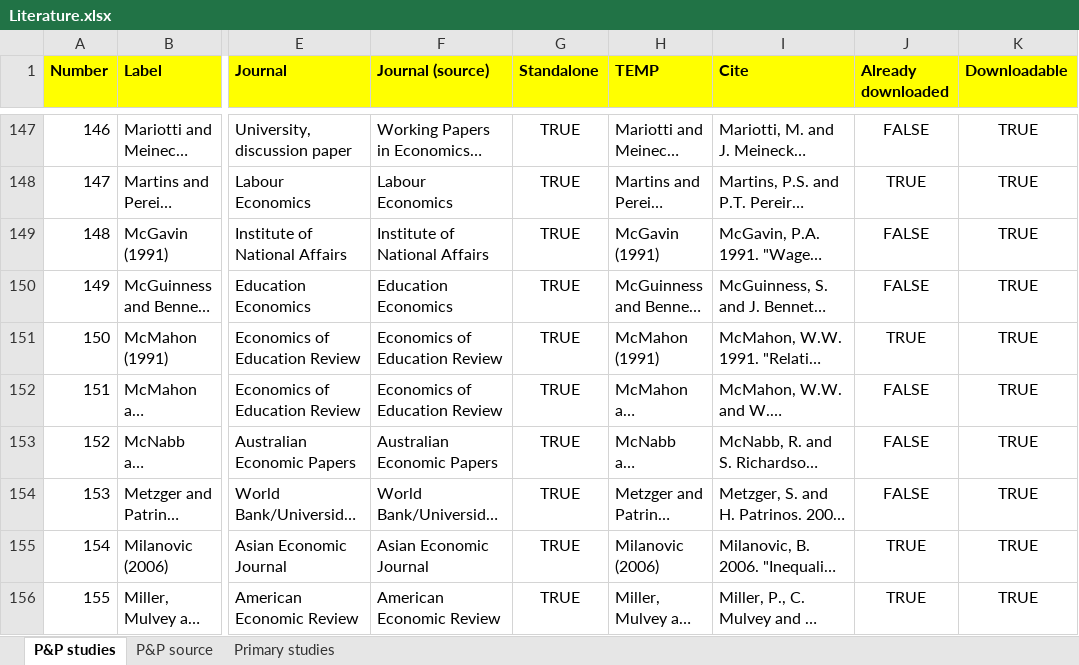
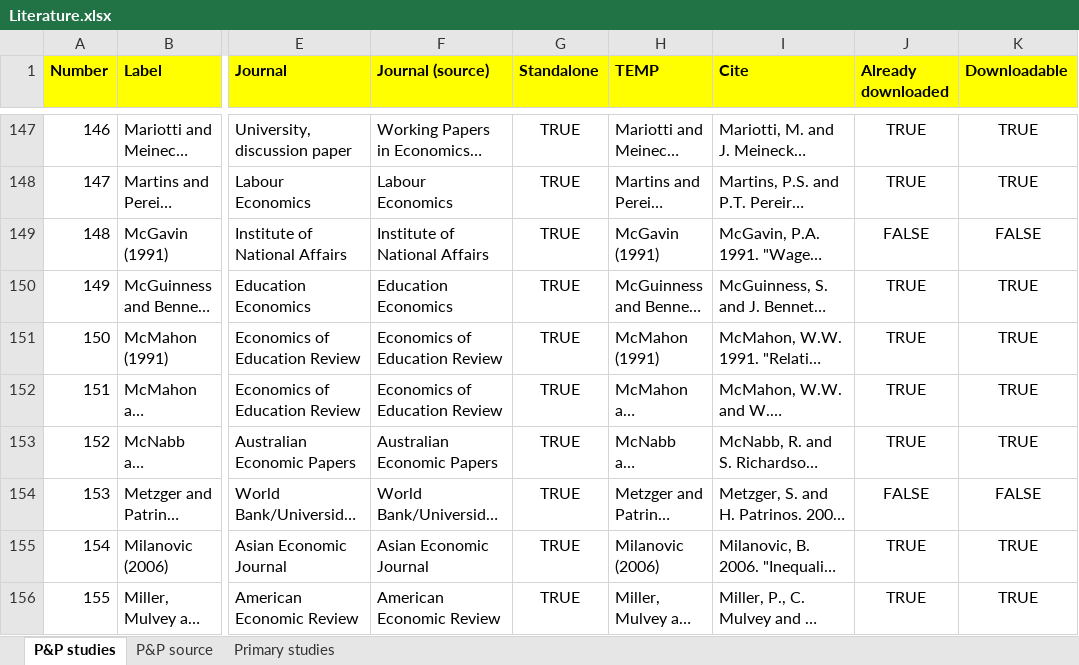
Before and after one commit to PetrCala/Diploma-Thesis, an Excel workbook: Literature/Literature.xlsx, sheet P&P studies, drawn as a sheet; only a part is shown, gaps mark what is left out; long unchanged cells end in …; values as stored, in another font and other column widths than the file's, no borders; conditional formats not drawn; the diff covers the shown part only; the diff names each change by its address in the sheet, - before the commit and + after, or states it on an @@ line.

```diff
--- a/Literature/Literature.xlsx (sheet P&P studies)
+++ b/Literature/Literature.xlsx (sheet P&P studies)
-J147 (Already downloaded): FALSE
+J147 (Already downloaded): TRUE
-K149 (Downloadable): TRUE
+K149 (Downloadable): FALSE
-J150 (Already downloaded): FALSE
+J150 (Already downloaded): TRUE
-J152:J153 (Already downloaded): FALSE
+J152:J153 (Already downloaded): TRUE
-K154 (Downloadable): TRUE
+K154 (Downloadable): FALSE
```
Also changed, not shown: 1 removed row and 36 edited cells elsewhere in this sheet, sheet P&P source, 3 other files.
